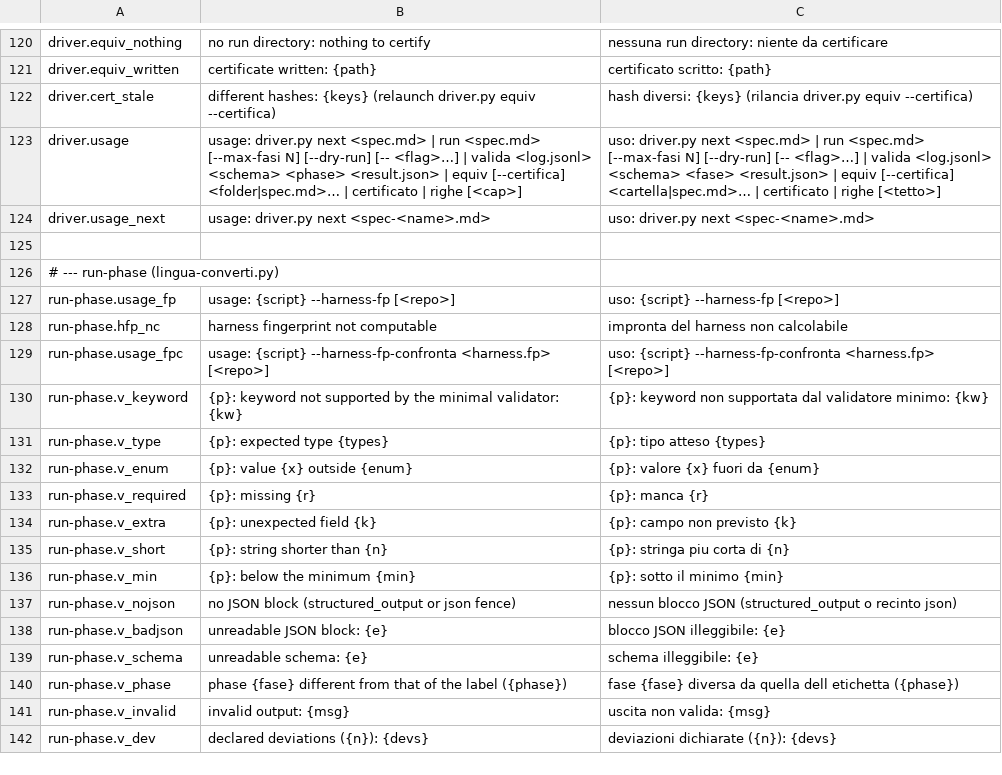
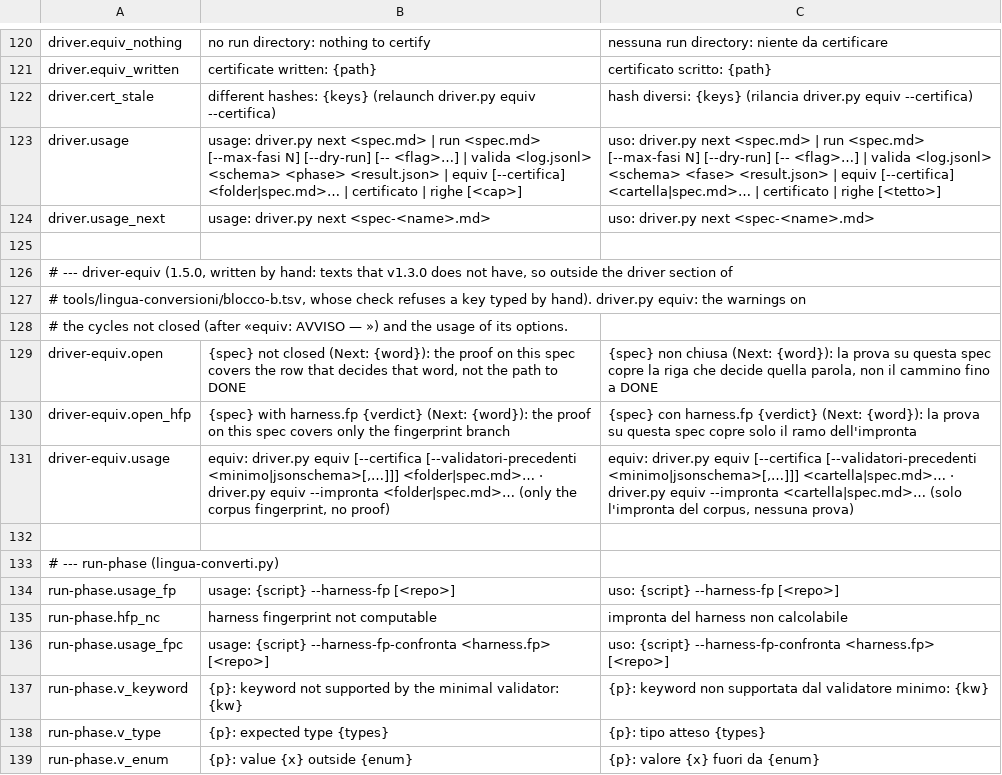
Before and after one commit to Diegoiorio/maat, a TSV file: plugins/maat/scripts/lib/messages.tsv, drawn as a sheet; only a part is shown, gaps mark what is left out; the shorter side is filled out with more unchanged rows.

```diff
--- a/plugins/maat/scripts/lib/messages.tsv
+++ b/plugins/maat/scripts/lib/messages.tsv
@@ -125,2 +125,9 @@ driver.usage_next	usage: driver.py next <spec-<name>.md>	uso: driver.py next <sp
 
+# --- driver-equiv (1.5.0, written by hand: texts that v1.3.0 does not have, so outside the driver section of
+# tools/lingua-conversioni/blocco-b.tsv, whose check refuses a key typed by hand). driver.py equiv: the warnings on
+# the cycles not closed (after «equiv: AVVISO — ») and the usage of its options.
+driver-equiv.open	{spec} not closed (Next: {word}): the proof on this spec covers the row that decides that word, not the path to DONE	{spec} non chiusa (Next: {word}): la prova su questa spec copre la riga che decide quella parola, non il cammino fino a DONE
+driver-equiv.open_hfp	{spec} with harness.fp {verdict} (Next: {word}): the proof on this spec covers only the fingerprint branch	{spec} con harness.fp {verdict} (Next: {word}): la prova su questa spec copre solo il ramo dell'impronta
+driver-equiv.usage	equiv: driver.py equiv [--certifica [--validatori-precedenti <minimo|jsonschema>[,…]]] <folder|spec.md>… · driver.py equiv --impronta <folder|spec.md>… (only the corpus fingerprint, no proof)	equiv: driver.py equiv [--certifica [--validatori-precedenti <minimo|jsonschema>[,…]]] <cartella|spec.md>… · driver.py equiv --impronta <cartella|spec.md>… (solo l'impronta del corpus, nessuna prova)
+
 # --- run-phase (lingua-converti.py)
```
Also changed, not shown: 8 other files.
